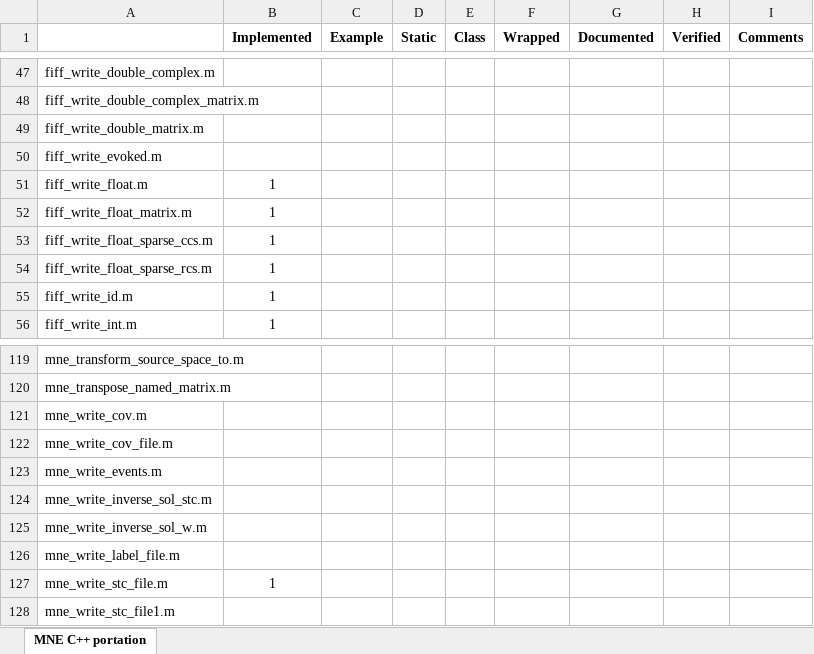
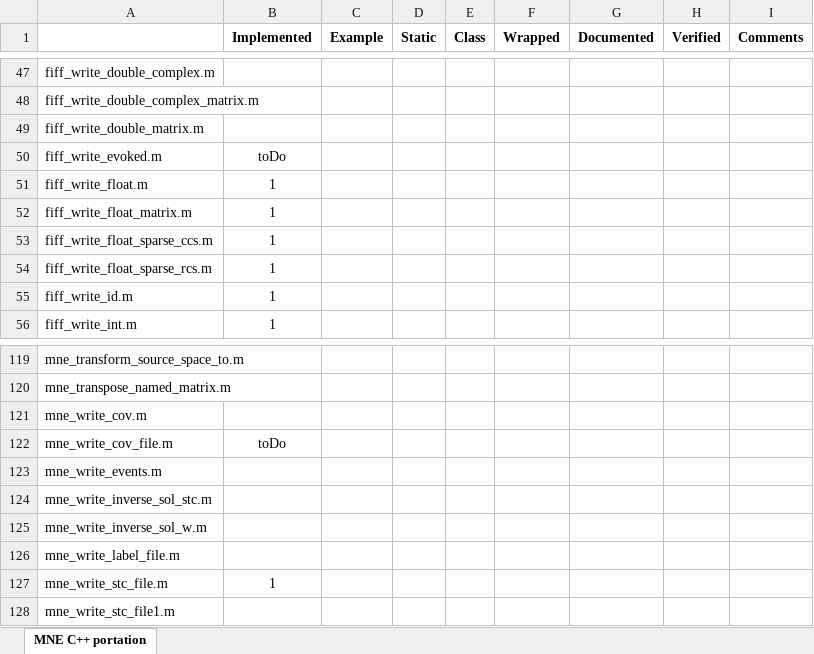
Before and after one commit to mne-tools/mne-cpp, an Excel workbook: doc/Fiff_MNE_Functions.xlsx, sheet MNE C++ portation, drawn as a sheet; only a part is shown, gaps mark what is left out; values as stored, in another font and other column widths than the file's, no borders; the diff names each change by its address in the sheet, - before the commit and + after, or states it on an @@ line.

Commit message:
-initalized FiffIO::write functions -missing Disp3D lib bug still not yet fixed

```diff
--- a/doc/Fiff_MNE_Functions.xlsx (sheet MNE C++ portation)
+++ b/doc/Fiff_MNE_Functions.xlsx (sheet MNE C++ portation)
-B50 (Implemented): (empty)
+B50 (Implemented): toDo
-B122 (Implemented): (empty)
+B122 (Implemented): toDo
```
Also changed, not shown: 6 other files.
